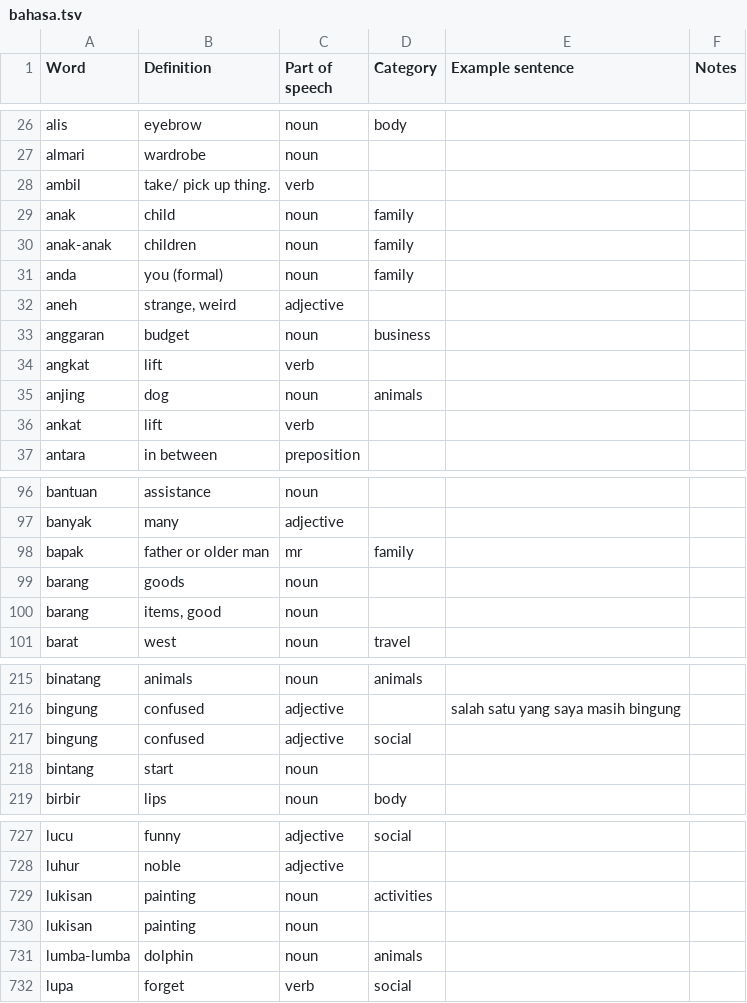
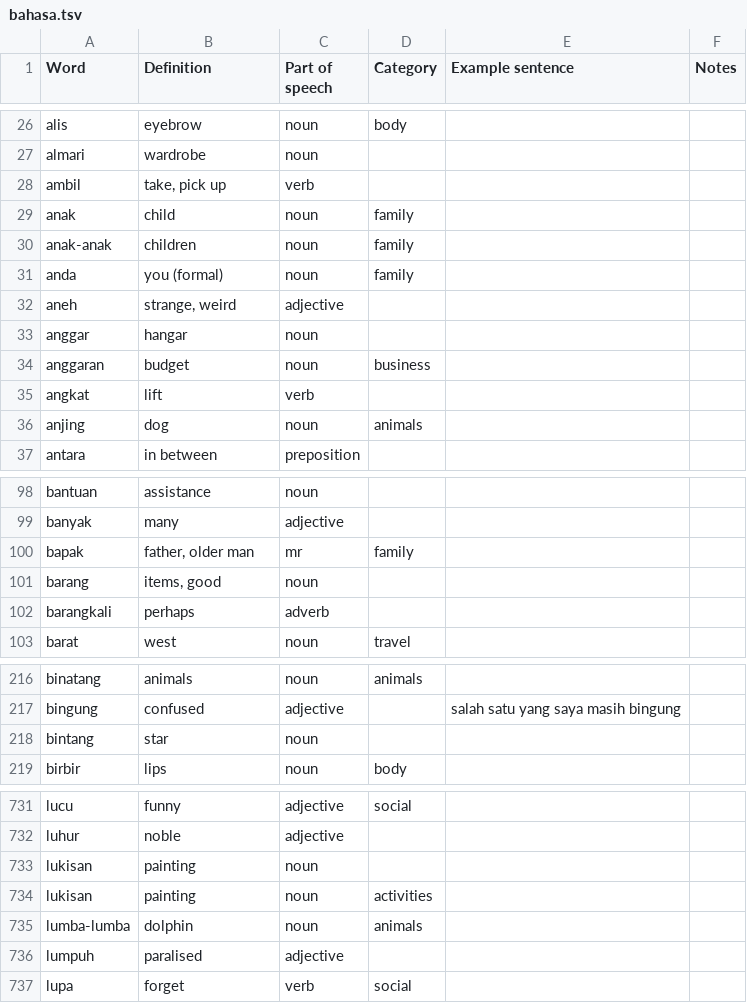
Before and after one commit to DangarStu/indonesian, a TSV file: dict/bahasa.tsv, drawn as a sheet; only a part is shown, gaps mark what is left out; the diff covers the shown part only.

```diff
--- a/dict/bahasa.tsv
+++ b/dict/bahasa.tsv
@@ -27,3 +27,3 @@ alis	eyebrow	noun	body
 almari	wardrobe	noun			
-ambil	take/ pick up thing.	verb			
+ambil	take, pick up	verb			
 anak	child	noun	family		
@@ -32,2 +32,3 @@ anda	you (formal)	noun	family
 aneh	strange, weird	adjective			
+anggar	hangar	noun			
 anggaran	budget	noun	business		
@@ -35,3 +36,2 @@ angkat	lift	verb
 anjing	dog	noun	animals		
-ankat	lift	verb			
 antara	in between	preposition			
@@ -97,5 +99,5 @@ bantuan	assistance	noun
 banyak	many	adjective			
-bapak	father or older man	mr	family		
-barang	goods	noun			
+bapak	father, older man	mr	family		
 barang	items, good	noun			
+barangkali	perhaps	adverb			
 barat	west	noun	travel		
@@ -216,4 +217,3 @@ binatang	animals	noun	animals
 bingung	confused	adjective		salah satu yang saya masih bingung	
-bingung	confused	adjective	social		
-bintang	start	noun			
+bintang	star	noun			
 birbir	lips	noun	body		
@@ -728,5 +732,6 @@ lucu	funny	adjective	social
 luhur	noble	adjective			
+lukisan	painting	noun			
 lukisan	painting	noun	activities		
-lukisan	painting	noun			
 lumba-lumba	dolphin	noun	animals		
+lumpuh	paralised	adjective			
 lupa	forget	verb	social		
```
Also changed, not shown: 13 added rows, 1 removed row, 8 moved rows and 21 edited cells elsewhere in this file, 4 other files.
